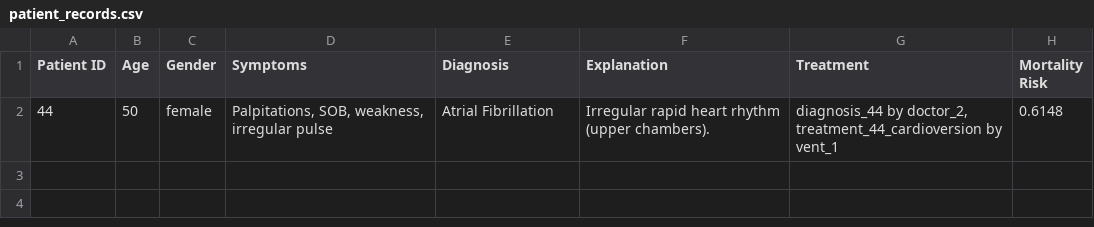
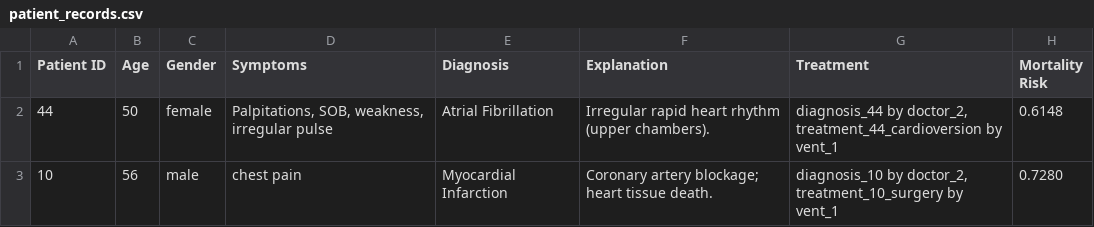
Before and after one commit to chettyrohan180-lgtm/MediAI-Intake, a CSV file: patient_records.csv, drawn as a sheet.

```diff
--- a/patient_records.csv
+++ b/patient_records.csv
@@ -2 +2,2 @@ Patient ID,Age,Gender,Symptoms,Diagnosis,Explanation,Treatment,Mortality Risk
 44,50,female,"Palpitations, SOB, weakness, irregular pulse",Atrial Fibrillation,Irregular rapid heart rhythm (upper chambers).,"diagnosis_44 by doctor_2, treatment_44_cardioversion by vent_1",0.6148
+10,56,male,chest pain ,Myocardial Infarction,Coronary artery blockage; heart tissue death.,"diagnosis_10 by doctor_2, treatment_10_surgery by vent_1",0.7280
```
Also changed, not shown: 7 other files.
